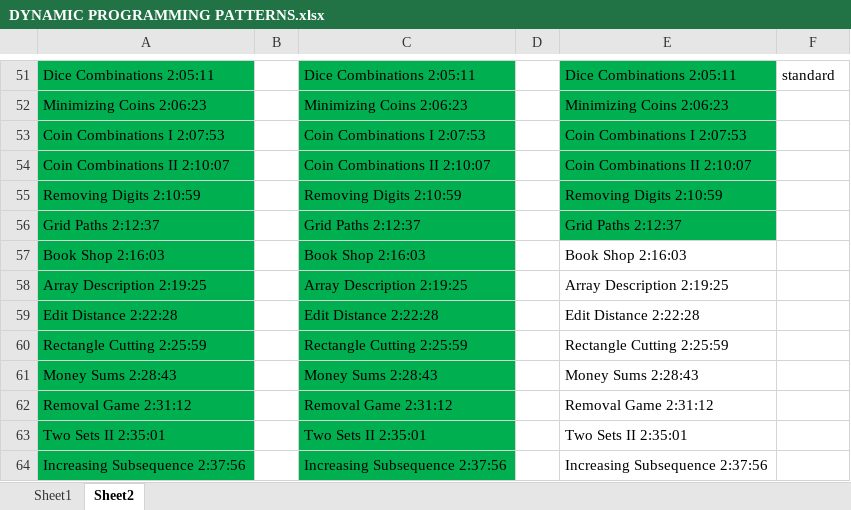
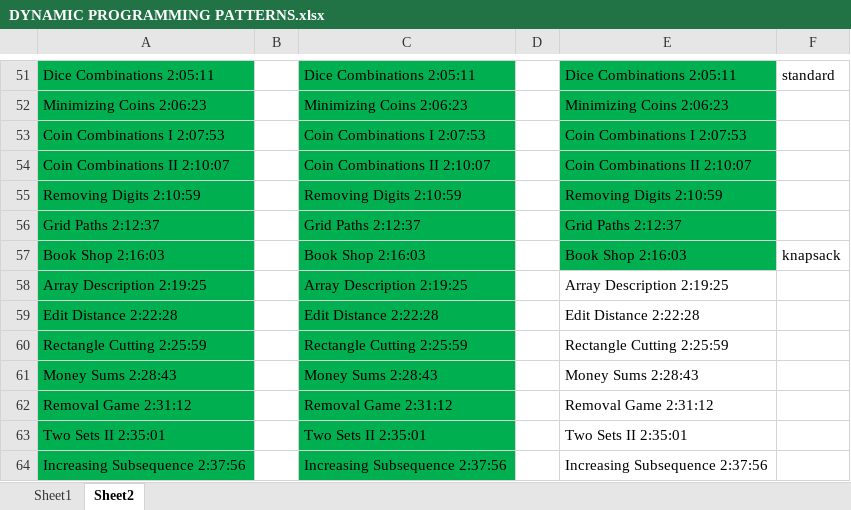
Before and after one commit to andrew-canada/gomoku, an Excel workbook: c++/DYNAMIC PROGRAMMING PATTERNS.xlsx, sheet Sheet2, drawn as a sheet; only a part is shown, gaps mark what is left out; values as stored, in another font and other column widths than the file's, no borders; the diff names each change by its address in the sheet, - before the commit and + after, or states it on an @@ line.

```diff
--- a/c++/DYNAMIC PROGRAMMING PATTERNS.xlsx (sheet Sheet2)
+++ b/c++/DYNAMIC PROGRAMMING PATTERNS.xlsx (sheet Sheet2)
-E57 fill: none
+E57 fill: #00B050
-F57: (empty)
+F57: knapsack
```
Also changed, not shown: 1 other file.
